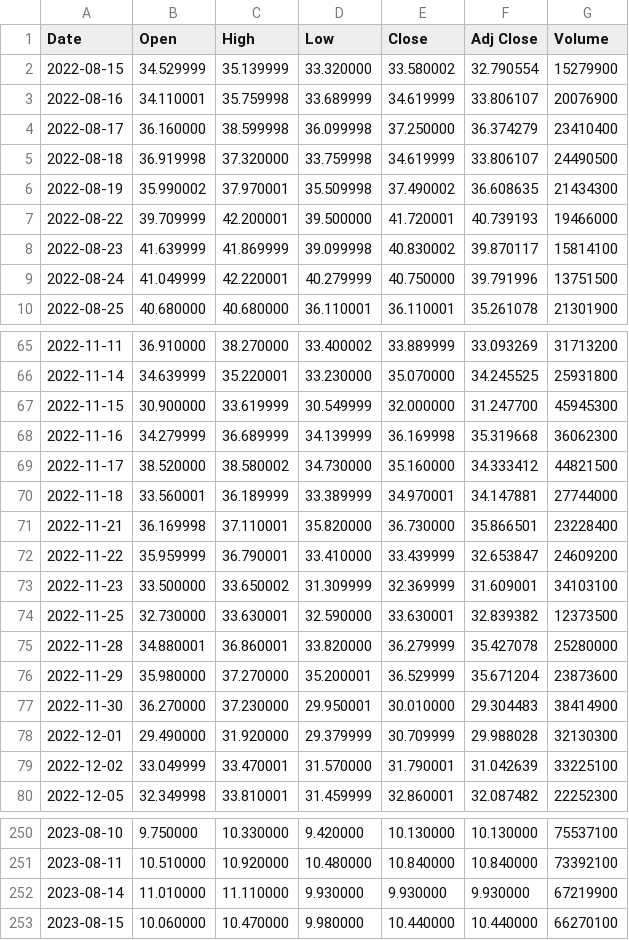
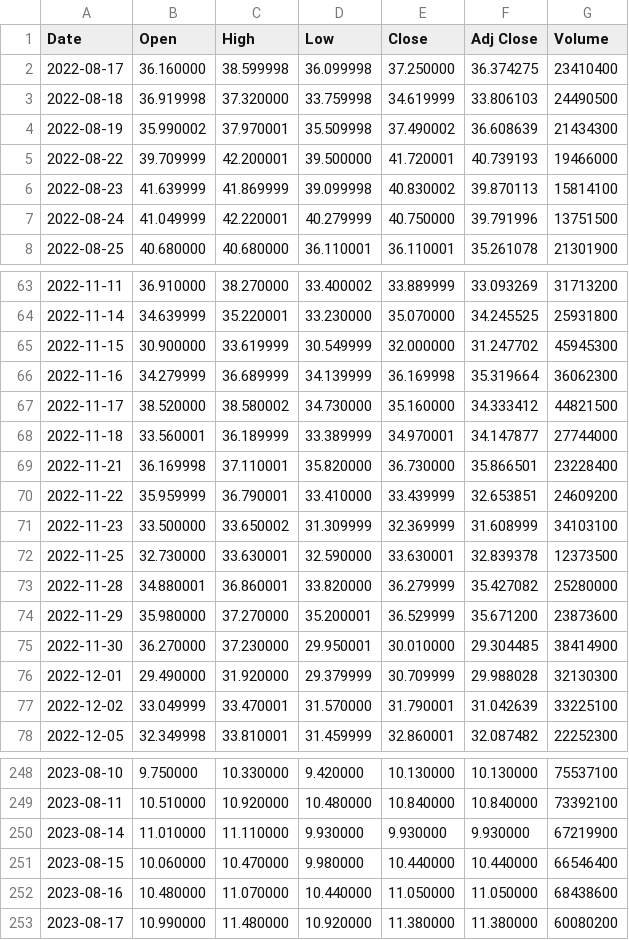
Before and after one commit to skytreesea/PythonBasic, a CSV file: csv/stock analysis/stocks/SOXS.csv (was csv/stock analysis/SOXS.csv), drawn as a sheet; only a part is shown, gaps mark what is left out; the diff covers the shown part only.

```diff
--- a/csv/stock analysis/SOXS.csv
+++ b/csv/stock analysis/stocks/SOXS.csv
@@ -1,9 +1,7 @@
 Date,Open,High,Low,Close,Adj Close,Volume
-2022-08-15,34.529999,35.139999,33.320000,33.580002,32.790554,15279900
-2022-08-16,34.110001,35.759998,33.689999,34.619999,33.806107,20076900
-2022-08-17,36.160000,38.599998,36.099998,37.250000,36.374279,23410400
-2022-08-18,36.919998,37.320000,33.759998,34.619999,33.806107,24490500
-2022-08-19,35.990002,37.970001,35.509998,37.490002,36.608635,21434300
+2022-08-17,36.160000,38.599998,36.099998,37.250000,36.374275,23410400
+2022-08-18,36.919998,37.320000,33.759998,34.619999,33.806103,24490500
+2022-08-19,35.990002,37.970001,35.509998,37.490002,36.608639,21434300
 2022-08-22,39.709999,42.200001,39.500000,41.720001,40.739193,19466000
-2022-08-23,41.639999,41.869999,39.099998,40.830002,39.870117,15814100
+2022-08-23,41.639999,41.869999,39.099998,40.830002,39.870113,15814100
 2022-08-24,41.049999,42.220001,40.279999,40.750000,39.791996,13751500
@@ -66,13 +64,13 @@ Date,Open,High,Low,Close,Adj Close,Volume
 2022-11-14,34.639999,35.220001,33.230000,35.070000,34.245525,25931800
-2022-11-15,30.900000,33.619999,30.549999,32.000000,31.247700,45945300
-2022-11-16,34.279999,36.689999,34.139999,36.169998,35.319668,36062300
+2022-11-15,30.900000,33.619999,30.549999,32.000000,31.247702,45945300
+2022-11-16,34.279999,36.689999,34.139999,36.169998,35.319664,36062300
 2022-11-17,38.520000,38.580002,34.730000,35.160000,34.333412,44821500
-2022-11-18,33.560001,36.189999,33.389999,34.970001,34.147881,27744000
+2022-11-18,33.560001,36.189999,33.389999,34.970001,34.147877,27744000
 2022-11-21,36.169998,37.110001,35.820000,36.730000,35.866501,23228400
-2022-11-22,35.959999,36.790001,33.410000,33.439999,32.653847,24609200
-2022-11-23,33.500000,33.650002,31.309999,32.369999,31.609001,34103100
-2022-11-25,32.730000,33.630001,32.590000,33.630001,32.839382,12373500
-2022-11-28,34.880001,36.860001,33.820000,36.279999,35.427078,25280000
-2022-11-29,35.980000,37.270000,35.200001,36.529999,35.671204,23873600
-2022-11-30,36.270000,37.230000,29.950001,30.010000,29.304483,38414900
+2022-11-22,35.959999,36.790001,33.410000,33.439999,32.653851,24609200
+2022-11-23,33.500000,33.650002,31.309999,32.369999,31.608999,34103100
+2022-11-25,32.730000,33.630001,32.590000,33.630001,32.839378,12373500
+2022-11-28,34.880001,36.860001,33.820000,36.279999,35.427082,25280000
+2022-11-29,35.980000,37.270000,35.200001,36.529999,35.671200,23873600
+2022-11-30,36.270000,37.230000,29.950001,30.010000,29.304485,38414900
 2022-12-01,29.490000,31.920000,29.379999,30.709999,29.988028,32130300
@@ -252,2 +250,4 @@ Date,Open,High,Low,Close,Adj Close,Volume
 2023-08-14,11.010000,11.110000,9.930000,9.930000,9.930000,67219900
-2023-08-15,10.060000,10.470000,9.980000,10.440000,10.440000,66270100
+2023-08-15,10.060000,10.470000,9.980000,10.440000,10.440000,66546400
+2023-08-16,10.480000,11.070000,10.440000,11.050000,11.050000,68438600
+2023-08-17,10.990000,11.480000,10.920000,11.380000,11.380000,60080200
```
Also changed, not shown: 21 edited cells elsewhere in this file, 4 other files.
